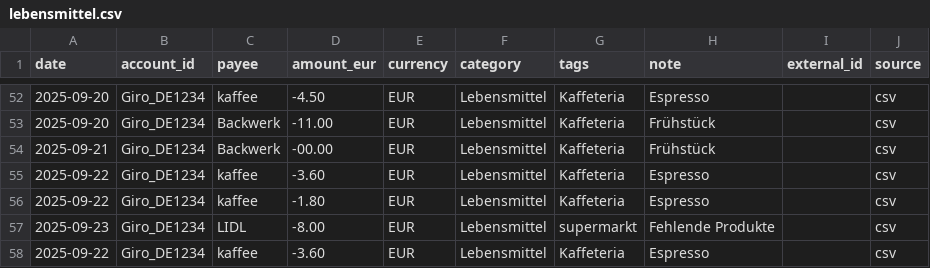
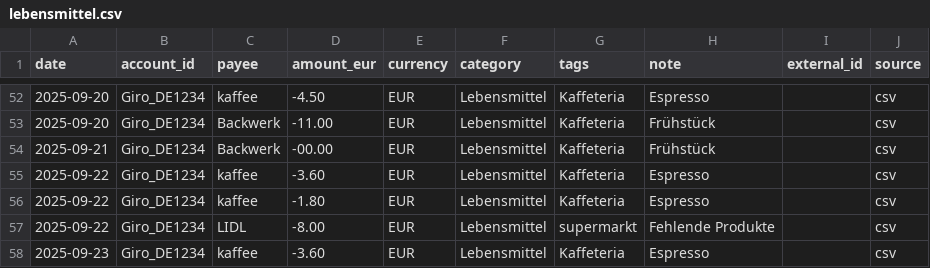
Before and after one commit to abdel0909/finanz-agent, a CSV file: data/inbox/lebensmittel.csv, drawn as a sheet; only a part is shown, gaps mark what is left out.

Commit message:
Update lebensmittel.csv

```diff
--- a/data/inbox/lebensmittel.csv
+++ b/data/inbox/lebensmittel.csv
@@ -56,3 +56,3 @@ date,account_id,payee,amount_eur,currency,category,tags,note,external_id,source
 2025-09-22,Giro_DE1234,kaffee,-1.80,EUR,Lebensmittel,Kaffeteria,"Espresso",,csv
-2025-09-23,Giro_DE1234,LIDL,-8.00,EUR,Lebensmittel,supermarkt,"Fehlende Produkte",,csv
-2025-09-22,Giro_DE1234,kaffee,-3.60,EUR,Lebensmittel,Kaffeteria,"Espresso",,csv
+2025-09-22,Giro_DE1234,LIDL,-8.00,EUR,Lebensmittel,supermarkt,"Fehlende Produkte",,csv
+2025-09-23,Giro_DE1234,kaffee,-3.60,EUR,Lebensmittel,Kaffeteria,"Espresso",,csv
```
